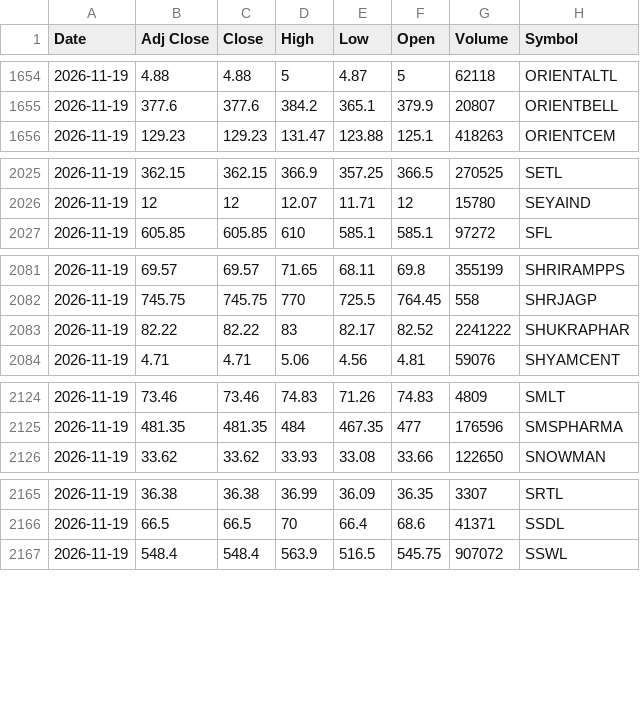
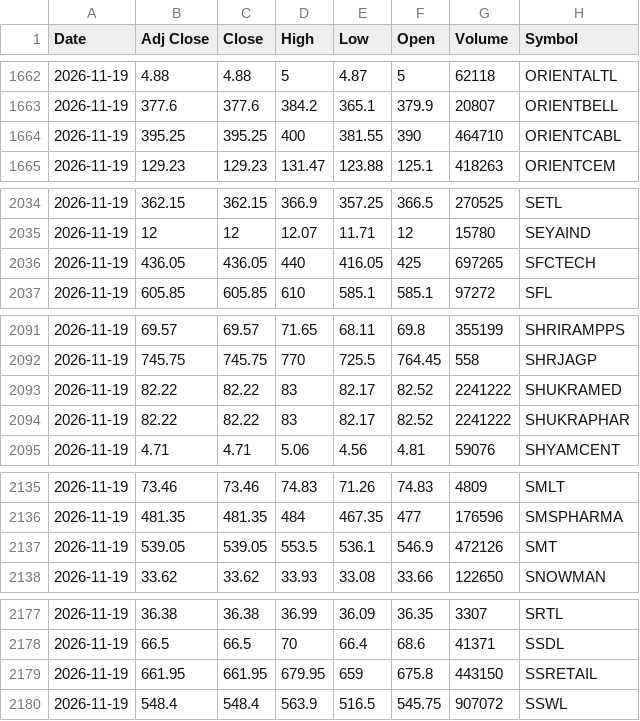
Before and after one commit to VarunNeel/alphatrace, a CSV file: ohlcv/daily/2026-11-19.csv, drawn as a sheet; only a part is shown, gaps mark what is left out; the diff covers the shown part only.

```diff
--- a/ohlcv/daily/2026-11-19.csv
+++ b/ohlcv/daily/2026-11-19.csv
@@ -1655,2 +1663,3 @@ Date,Adj Close,Close,High,Low,Open,Volume,Symbol
 2026-11-19,377.6,377.6,384.2,365.1,379.9,20807,ORIENTBELL
+2026-11-19,395.25,395.25,400,381.55,390,464710,ORIENTCABL
 2026-11-19,129.23,129.23,131.47,123.88,125.1,418263,ORIENTCEM
@@ -2026,2 +2035,3 @@ Date,Adj Close,Close,High,Low,Open,Volume,Symbol
 2026-11-19,12,12,12.07,11.71,12,15780,SEYAIND
+2026-11-19,436.05,436.05,440,416.05,425,697265,SFCTECH
 2026-11-19,605.85,605.85,610,585.1,585.1,97272,SFL
@@ -2082,2 +2092,3 @@ Date,Adj Close,Close,High,Low,Open,Volume,Symbol
 2026-11-19,745.75,745.75,770,725.5,764.45,558,SHRJAGP
+2026-11-19,82.22,82.22,83,82.17,82.52,2241222,SHUKRAMED
 2026-11-19,82.22,82.22,83,82.17,82.52,2241222,SHUKRAPHAR
@@ -2125,2 +2136,3 @@ Date,Adj Close,Close,High,Low,Open,Volume,Symbol
 2026-11-19,481.35,481.35,484,467.35,477,176596,SMSPHARMA
+2026-11-19,539.05,539.05,553.5,536.1,546.9,472126,SMT
 2026-11-19,33.62,33.62,33.93,33.08,33.66,122650,SNOWMAN
@@ -2166,2 +2178,3 @@ Date,Adj Close,Close,High,Low,Open,Volume,Symbol
 2026-11-19,66.5,66.5,70,66.4,68.6,41371,SSDL
+2026-11-19,661.95,661.95,679.95,659,675.8,443150,SSRETAIL
 2026-11-19,548.4,548.4,563.9,516.5,545.75,907072,SSWL
```
Also changed, not shown: 14 added rows and 1 removed row elsewhere in this file, ohlcv/DAILY_OHLCV.csv, ohlcv/daily/2026-11-20.csv, 1 other file.
